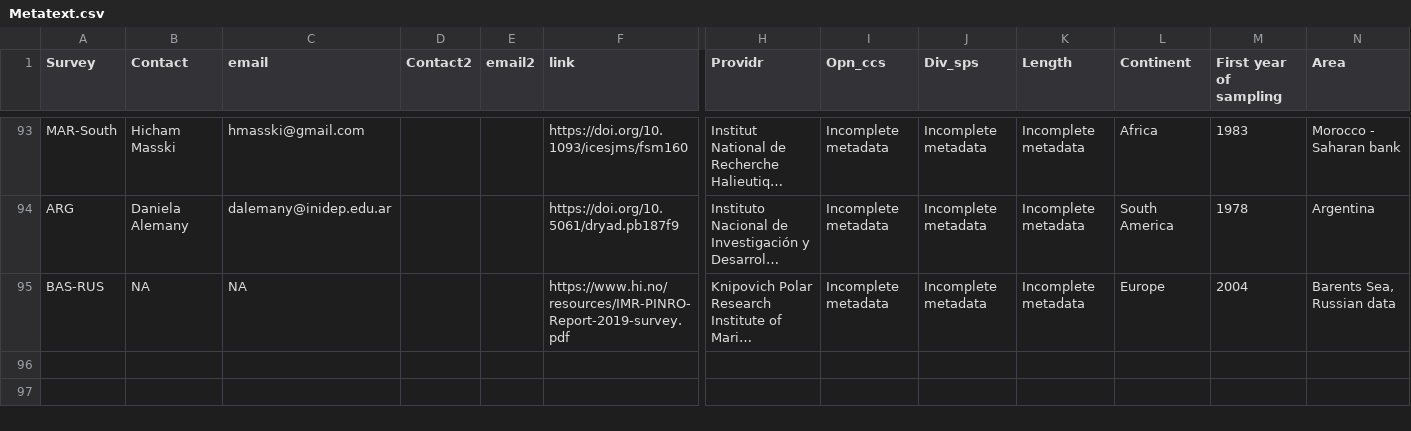
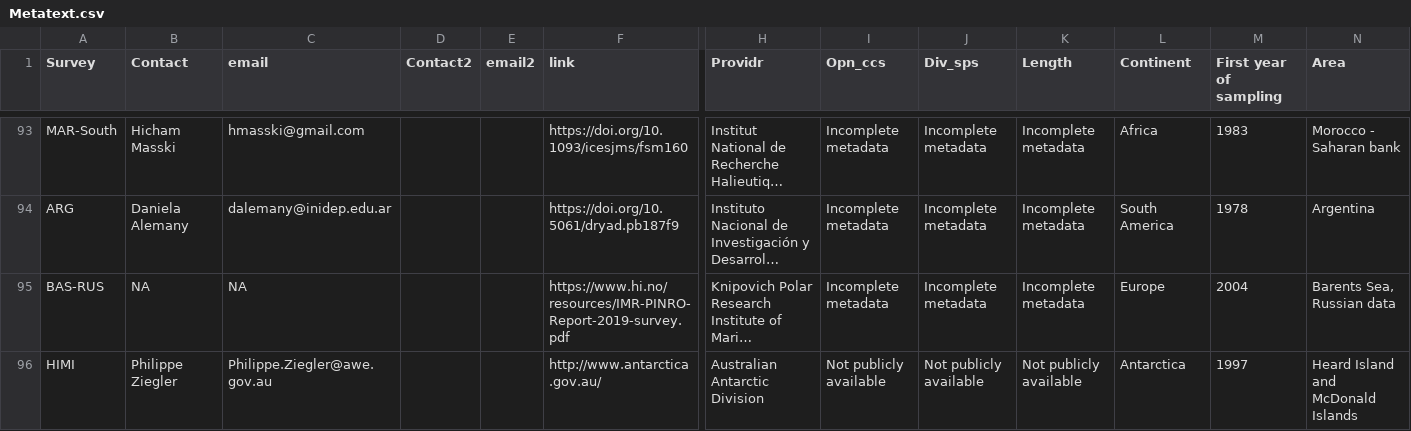
Before and after one commit to AquaAuma/TrawlSurveyMetadata, a CSV file: data/Metatext.csv, drawn as a sheet; only a part is shown, gaps mark what is left out; long unchanged cells end in …; rows hold the shown columns only; the diff names each change by its address in the sheet, - before the commit and + after, or states it on an @@ line.

Commit message:
update with himi

```diff
--- a/data/Metatext.csv
+++ b/data/Metatext.csv
+row 96: HIMI | Philippe Ziegler | Philippe.Ziegler@awe.gov.au |  |  | http://www.antarctica.gov.au/ | Australian Antarctic Division | Not publicly available | Not publicly available | Not publicly available | Antarctica | 1997 | Heard Island and McDonald Islands
```
Also changed, not shown: 24 other files.
